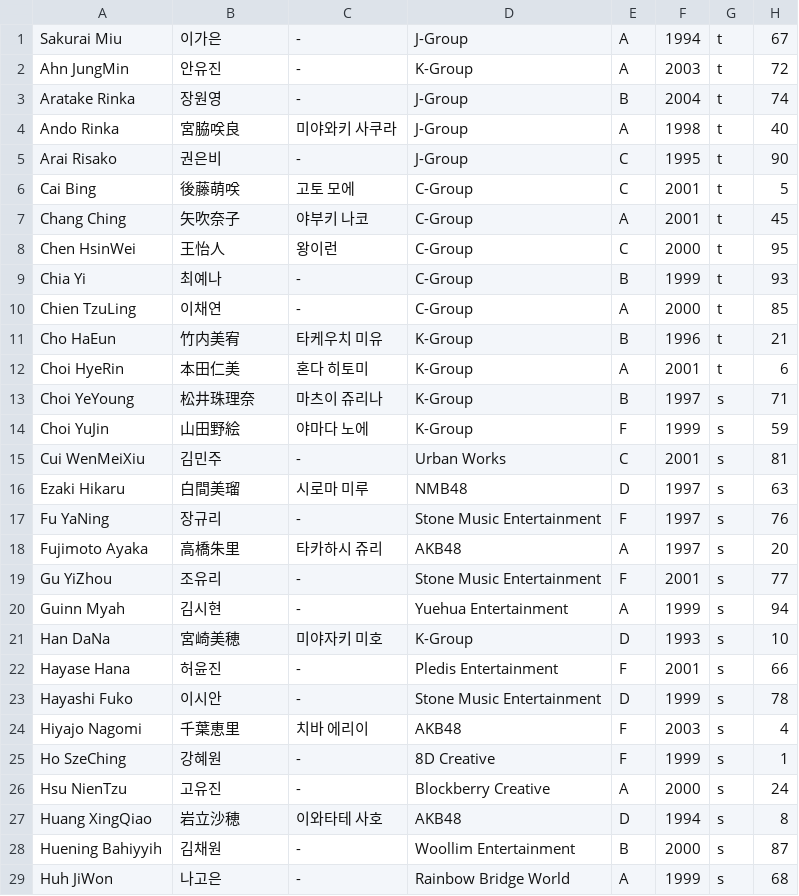
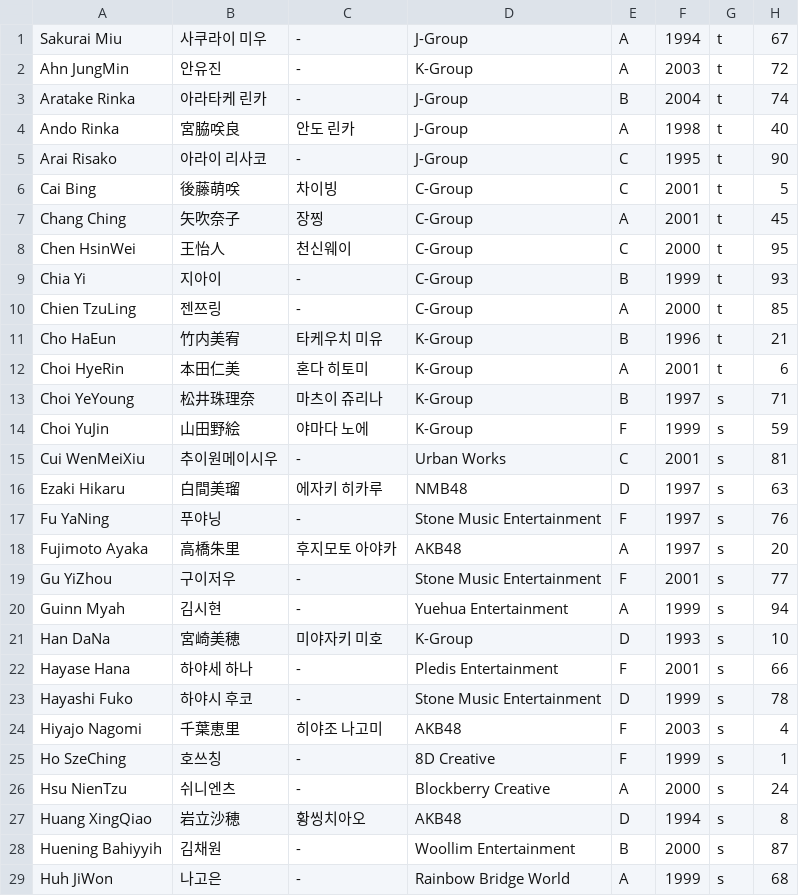
Before and after one commit to xuanhaorank54/PlanetGirls999, a CSV file: trainee_info.csv, drawn as a sheet; only a part is shown; the diff covers the shown part only.

```diff
--- a/trainee_info.csv
+++ b/trainee_info.csv
@@ -1,11 +1,11 @@
-"Sakurai Miu","이가은","-","J-Group","A","1994","t","67"
+"Sakurai Miu","사쿠라이 미우","-","J-Group","A","1994","t","67"
 "Ahn JungMin","안유진","-","K-Group","A","2003","t","72"
-"Aratake Rinka","장원영","-","J-Group","B","2004","t","74"
-"Ando Rinka","宮脇咲良","미야와키 사쿠라","J-Group","A","1998","t","40"
-"Arai Risako","권은비","-","J-Group","C","1995","t","90"
-"Cai Bing","後藤萌咲","고토 모에","C-Group","C","2001","t","5"
-"Chang Ching","矢吹奈子","야부키 나코","C-Group","A","2001","t","45"
-"Chen HsinWei","王怡人","왕이런","C-Group","C","2000","t","95"
-"Chia Yi","최예나","-","C-Group","B","1999","t","93"
-"Chien TzuLing","이채연","-","C-Group","A","2000","t","85"
+"Aratake Rinka","아라타케 린카","-","J-Group","B","2004","t","74"
+"Ando Rinka","宮脇咲良","안도 린카","J-Group","A","1998","t","40"
+"Arai Risako","아라이 리사코","-","J-Group","C","1995","t","90"
+"Cai Bing","後藤萌咲","차이빙","C-Group","C","2001","t","5"
+"Chang Ching","矢吹奈子","장찡","C-Group","A","2001","t","45"
+"Chen HsinWei","王怡人","천신웨이","C-Group","C","2000","t","95"
+"Chia Yi","지아이","-","C-Group","B","1999","t","93"
+"Chien TzuLing","젠쯔링","-","C-Group","A","2000","t","85"
 "Cho HaEun","竹内美宥","타케우치 미유","K-Group","B","1996","t","21"
@@ -14,15 +14,15 @@
 "Choi YuJin","山田野絵","야마다 노에","K-Group","F","1999","s","59"
-"Cui WenMeiXiu","김민주","-","Urban Works","C","2001","s","81"
-"Ezaki Hikaru","白間美瑠","시로마 미루","NMB48","D","1997","s","63"
-"Fu YaNing","장규리","-","Stone Music Entertainment","F","1997","s","76"
-"Fujimoto Ayaka","高橋朱里","타카하시 쥬리","AKB48","A","1997","s","20"
-"Gu YiZhou","조유리","-","Stone Music Entertainment","F","2001","s","77"
+"Cui WenMeiXiu","추이원메이시우","-","Urban Works","C","2001","s","81"
+"Ezaki Hikaru","白間美瑠","에자키 히카루","NMB48","D","1997","s","63"
+"Fu YaNing","푸야닝","-","Stone Music Entertainment","F","1997","s","76"
+"Fujimoto Ayaka","高橋朱里","후지모토 아야카","AKB48","A","1997","s","20"
+"Gu YiZhou","구이저우","-","Stone Music Entertainment","F","2001","s","77"
 "Guinn Myah","김시현","-","Yuehua Entertainment","A","1999","s","94"
 "Han DaNa","宮崎美穂","미야자키 미호","K-Group","D","1993","s","10"
-"Hayase Hana","허윤진","-","Pledis Entertainment","F","2001","s","66"
-"Hayashi Fuko","이시안","-","Stone Music Entertainment","D","1999","s","78"
-"Hiyajo Nagomi","千葉恵里","치바 에리이","AKB48","F","2003","s","4"
-"Ho SzeChing","강혜원","-","8D Creative","F","1999","s","1"
-"Hsu NienTzu","고유진","-","Blockberry Creative","A","2000","s","24"
-"Huang XingQiao","岩立沙穂","이와타테 사호","AKB48","D","1994","s","8"
+"Hayase Hana","하야세 하나","-","Pledis Entertainment","F","2001","s","66"
+"Hayashi Fuko","하야시 후코","-","Stone Music Entertainment","D","1999","s","78"
+"Hiyajo Nagomi","千葉恵里","히야조 나고미","AKB48","F","2003","s","4"
+"Ho SzeChing","호쓰칭","-","8D Creative","F","1999","s","1"
+"Hsu NienTzu","쉬니엔츠","-","Blockberry Creative","A","2000","s","24"
+"Huang XingQiao","岩立沙穂","황씽치아오","AKB48","D","1994","s","8"
 "Huening Bahiyyih","김채원","-","Woollim Entertainment","B","2000","s","87"
```
Also changed, not shown: 66 edited cells elsewhere in this file.
